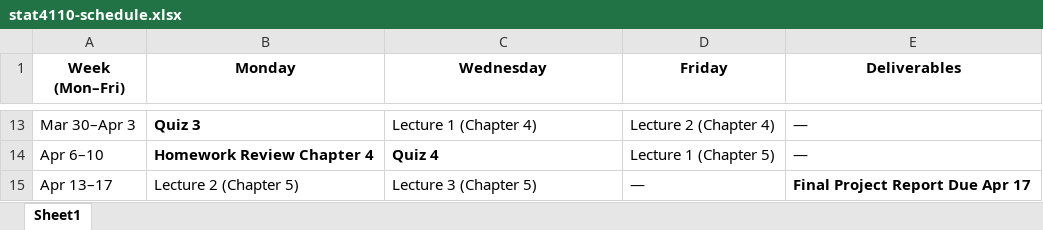
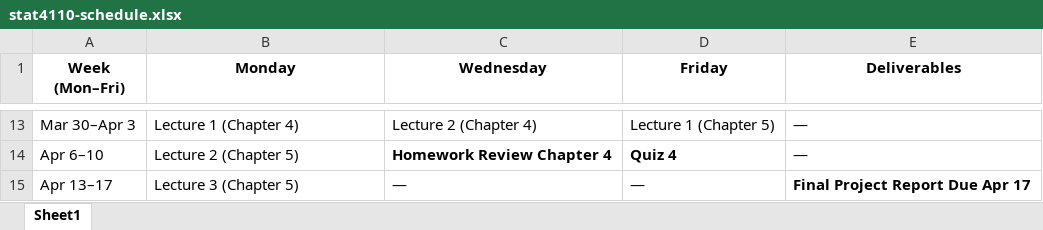
Before and after one commit to Ali-Raisolsadat/Ali-Raisolsadat.github.io, an Excel workbook: stat4110-schedule.xlsx, sheet Sheet1, drawn as a sheet; only a part is shown, gaps mark what is left out; values as stored, in another font and other column widths than the file's, no borders; the diff covers the shown part only; the diff names each change by its address in the sheet, - before the commit and + after, or states it on an @@ line.

```diff
--- a/stat4110-schedule.xlsx (sheet Sheet1)
+++ b/stat4110-schedule.xlsx (sheet Sheet1)
-B13 (Monday): Quiz 3
+B13 (Monday): Lecture 1 (Chapter 4)
-B13:B14 bold: on
+B13:B14 bold: off
-C13 (Wednesday): Lecture 1 (Chapter 4)
+C13 (Wednesday): Lecture 2 (Chapter 4)
-D13 (Friday): Lecture 2 (Chapter 4)
+D13 (Friday): Lecture 1 (Chapter 5)
-B14 (Monday): Homework Review Chapter 4
+B14 (Monday): Lecture 2 (Chapter 5)
-C14 (Wednesday): Quiz 4
+C14 (Wednesday): Homework Review Chapter 4
-D14 (Friday): Lecture 1 (Chapter 5)
+D14 (Friday): Quiz 4
-D14 bold: off
+D14 bold: on
-B15 (Monday): Lecture 2 (Chapter 5)
+B15 (Monday): Lecture 3 (Chapter 5)
-C15 (Wednesday): Lecture 3 (Chapter 5)
+C15 (Wednesday): —
```
Also changed, not shown: 25 edited cells and cell formats elsewhere in this sheet, 1 other file.
